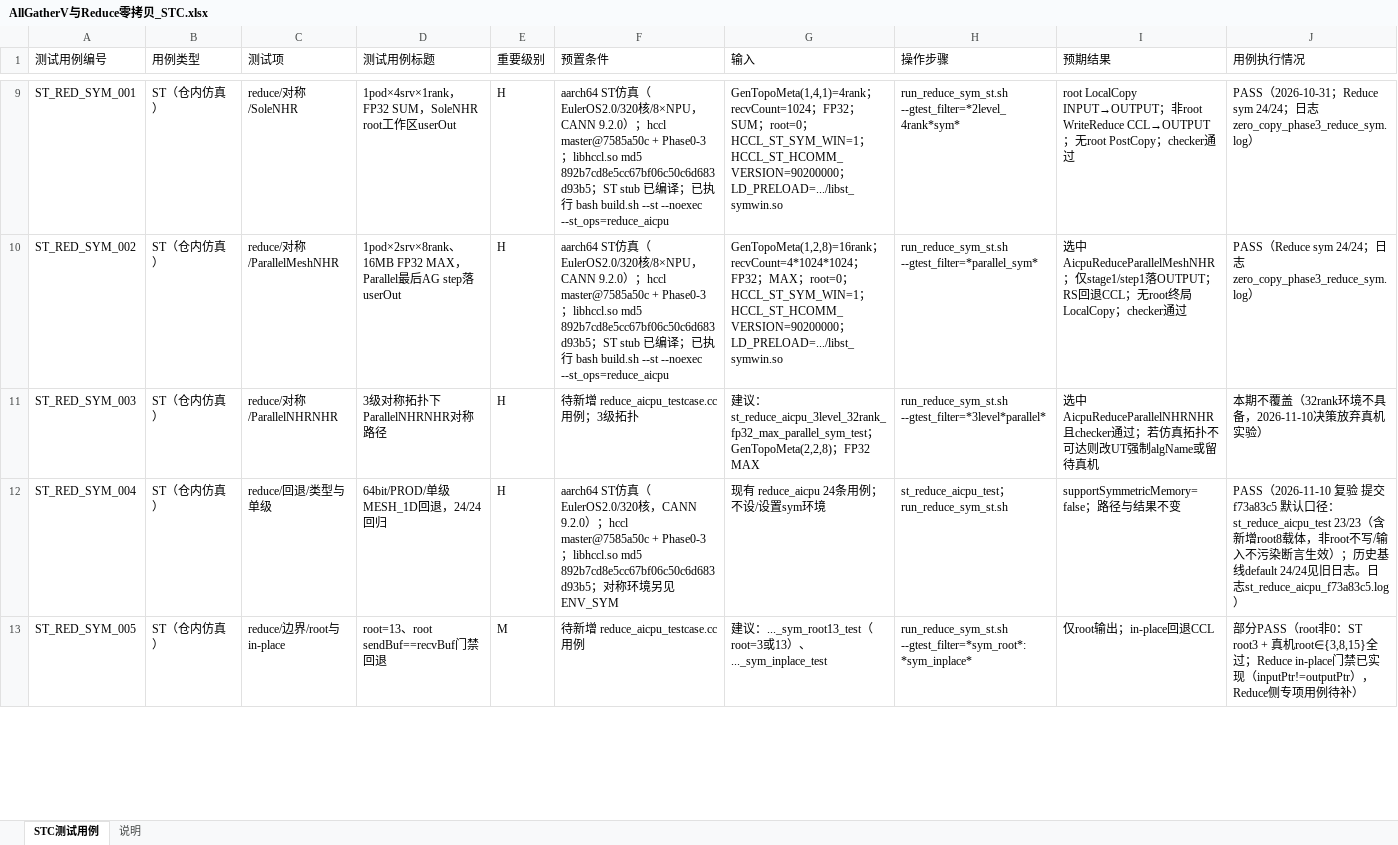
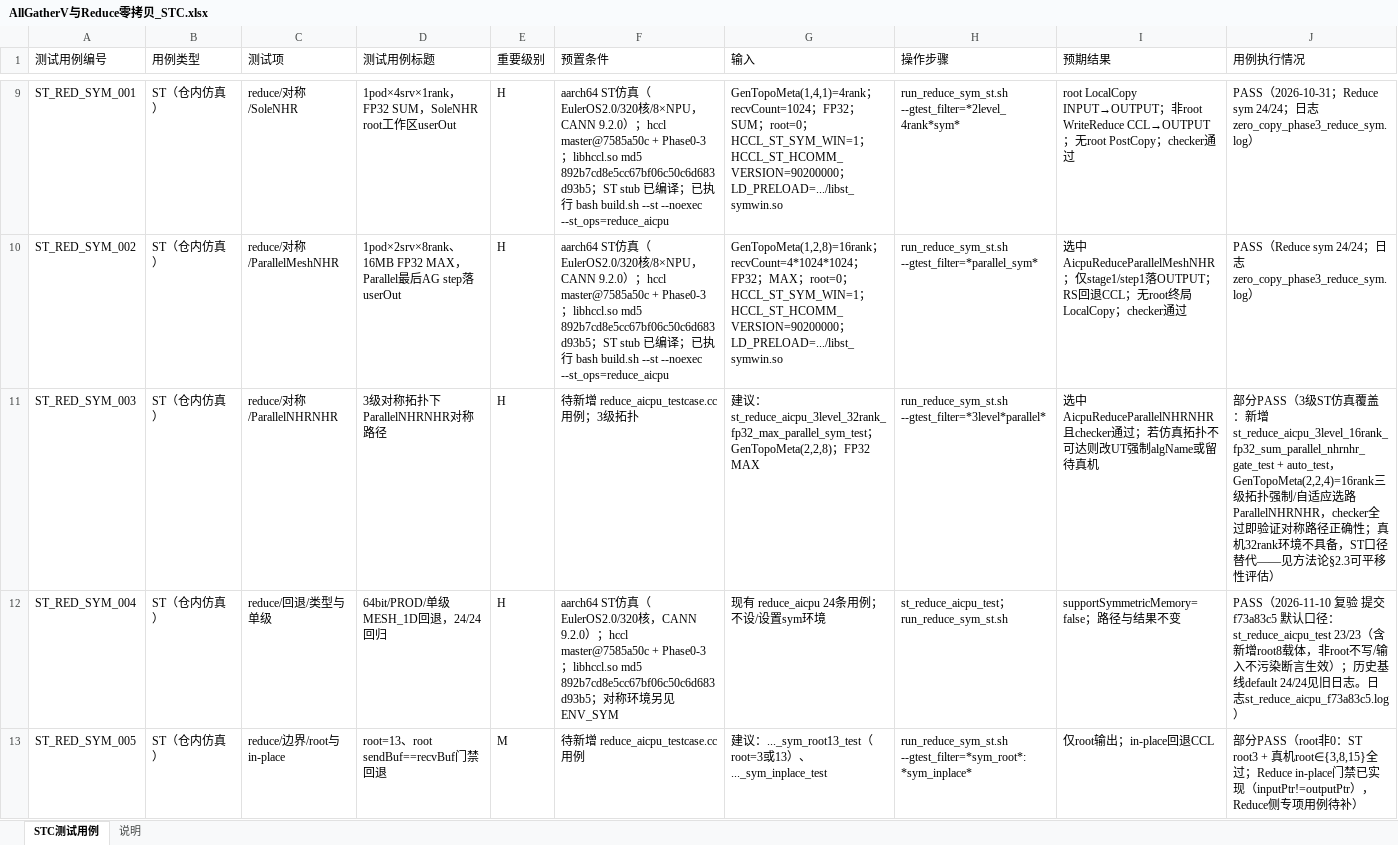
Before and after one commit to cassielee-tech/my-lib, an Excel workbook: design/26RP4/支持allgatherV、reduce算子的零拷贝模式/AllGatherV与Reduce零拷贝_STC.xlsx, sheet STC测试用例, drawn as a sheet; only a part is shown, gaps mark what is left out; values as stored, in another font and other column widths than the file's, no borders; the diff names each change by its address in the sheet, - before the commit and + after, or states it on an @@ line.

Commit message:
docs: STC更新ST_RED_SYM_003——3级改用16rank ST仿真覆盖
GenTopoMeta(2,2,4)=2pod×2srv×4rank=16rank三级拓扑，满足ParallelNHRNHR
的3级+UBOe+L0/L1对称选路条件；替代32rank真机验证（环境不具备）。
新增gate(强制选路)+auto(自适应)两条用例，checker全过即闭环。

```diff
--- a/design/26RP4/支持allgatherV、reduce算子的零拷贝模式/AllGatherV与Reduce零拷贝_STC.xlsx (sheet STC测试用例)
+++ b/design/26RP4/支持allgatherV、reduce算子的零拷贝模式/AllGatherV与Reduce零拷贝_STC.xlsx (sheet STC测试用例)
-J11 (用例执行情况): 本期不覆盖（32rank环境不具备，2026-11-10决策放弃真机实验）
+J11 (用例执行情况): 部分PASS（3级ST仿真覆盖：新增st_reduce_aicpu_3level_16rank_fp32_sum_parallel_nhrnhr_gate_test + auto_test，GenTopoMeta(2,2,4)=16rank三级拓扑强制/自适应选路ParallelNHRNHR，checker全过即验证对称路径正确性；真机32rank环境不具备，ST口径替代——见方法论§2.3可平移性评估）
```
